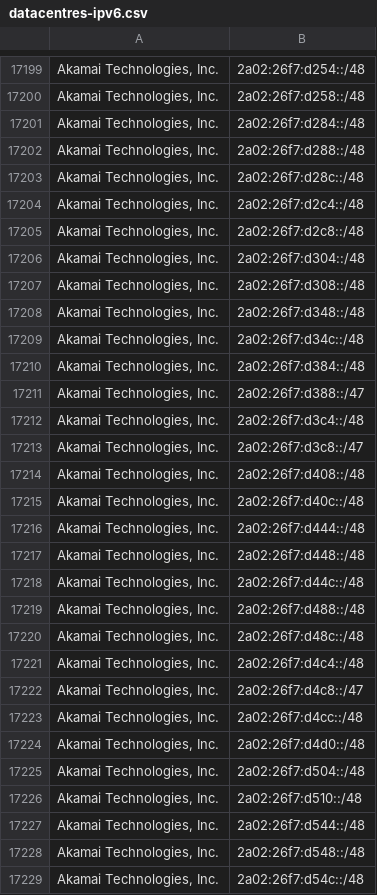
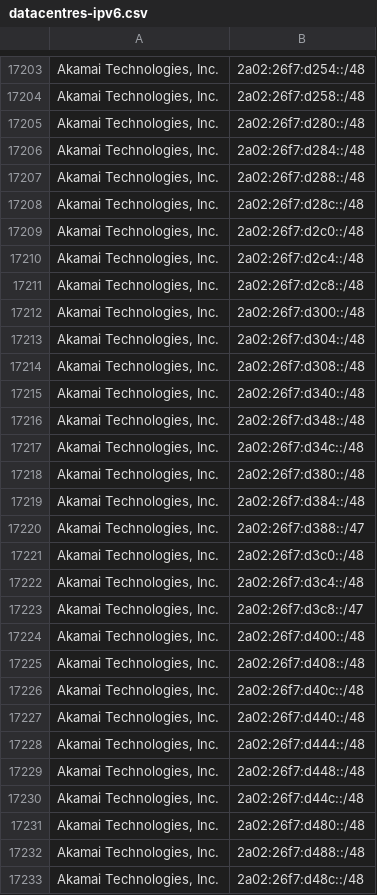
Before and after one commit to hexydec/ip-ranges, a CSV file: output/datacentres-ipv6.csv, drawn as a sheet; only a part is shown, gaps mark what is left out; the shorter side is filled out with more unchanged rows; the diff covers the shown part only; the diff names each change by its address in the sheet, - before the commit and + after, or states it on an @@ line.

```diff
--- a/output/datacentres-ipv6.csv
+++ b/output/datacentres-ipv6.csv
+row 17205: Akamai Technologies, Inc. | 2a02:26f7:d280::/48
+row 17209: Akamai Technologies, Inc. | 2a02:26f7:d2c0::/48
+row 17212: Akamai Technologies, Inc. | 2a02:26f7:d300::/48
+row 17215: Akamai Technologies, Inc. | 2a02:26f7:d340::/48
+row 17218: Akamai Technologies, Inc. | 2a02:26f7:d380::/48
+row 17221: Akamai Technologies, Inc. | 2a02:26f7:d3c0::/48
+row 17224: Akamai Technologies, Inc. | 2a02:26f7:d400::/48
+row 17227: Akamai Technologies, Inc. | 2a02:26f7:d440::/48
+row 17231: Akamai Technologies, Inc. | 2a02:26f7:d480::/48
```
Also changed, not shown: 34 added rows, 12 removed rows and 6 edited cells elsewhere in this file, output/crawlers.csv, 10 other files.
